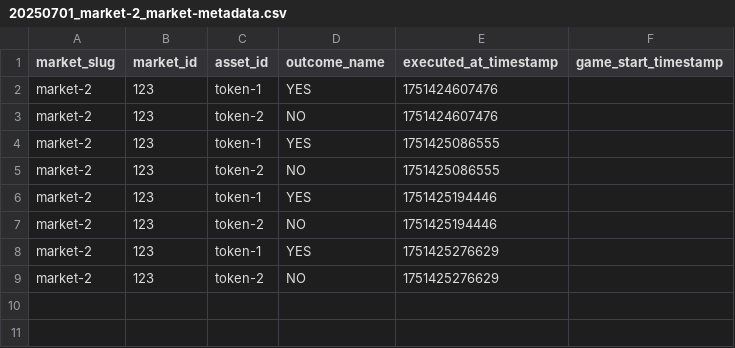
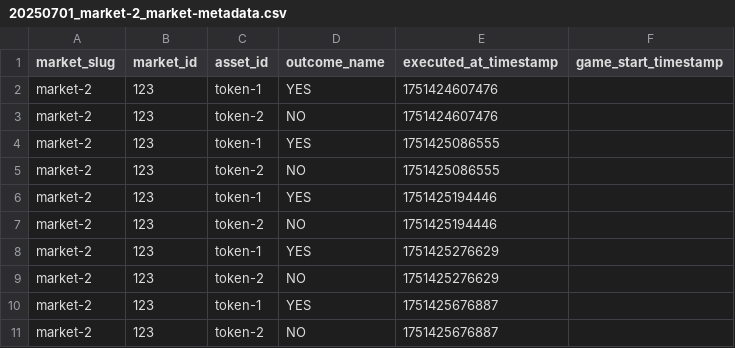
Before and after one commit to MinesJA/SignalDrift, a CSV file: data/20250701_market-2_market-metadata.csv, drawn as a sheet; the diff names each change by its address in the sheet, - before the commit and + after, or states it on an @@ line.

```diff
--- a/data/20250701_market-2_market-metadata.csv
+++ b/data/20250701_market-2_market-metadata.csv
+row 10: market-2 | 123 | token-1 | YES | 1751425676887
+row 11: market-2 | 123 | token-2 | NO | 1751425676887
```
Also changed, not shown: data/20250701_market-1_market-metadata.csv, data/20250701_market-3_market-metadata.csv, 5 other files.
